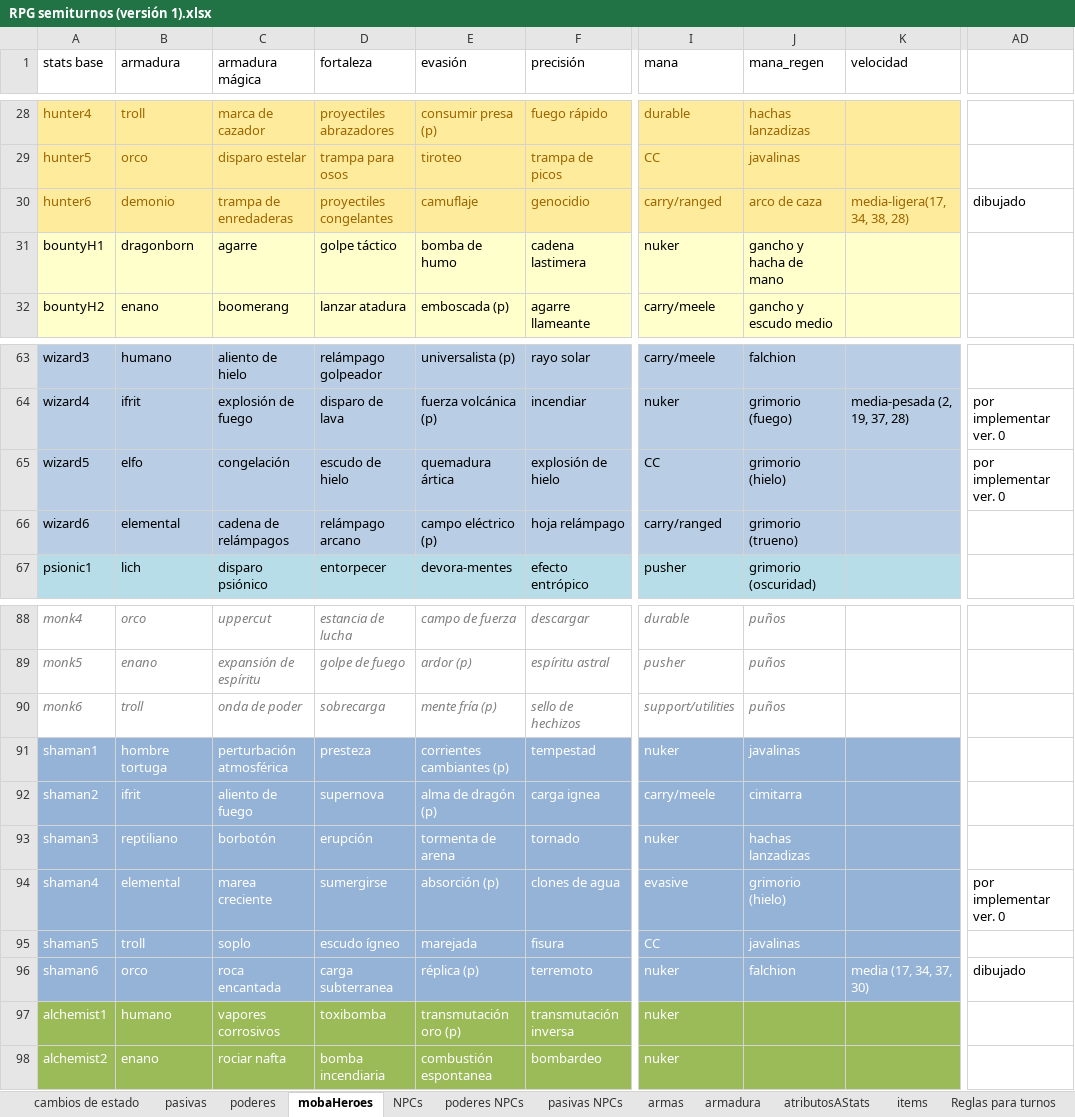
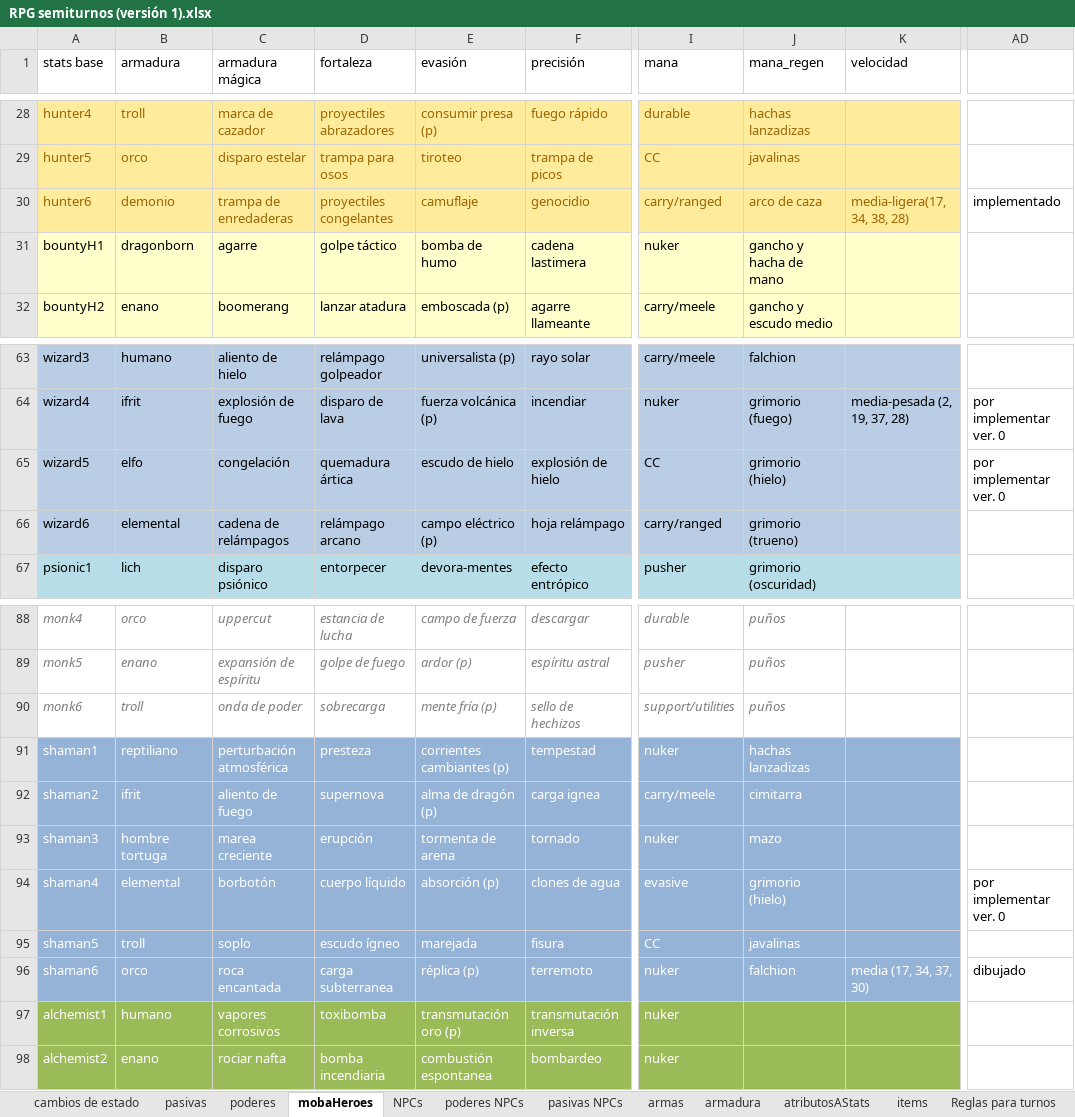
Before and after one commit to VectorLineal/sandIO, an Excel workbook: docs/RPG semiturnos (versión 1).xlsx, sheet mobaHeroes, drawn as a sheet; only a part is shown, gaps mark what is left out; values as stored, in another font and other column widths than the file's, no borders; the diff names each change by its address in the sheet, - before the commit and + after, or states it on an @@ line.

```diff
--- a/docs/RPG semiturnos (versión 1).xlsx (sheet mobaHeroes)
+++ b/docs/RPG semiturnos (versión 1).xlsx (sheet mobaHeroes)
-AD30: dibujado
+AD30: implementado
-D65 (fortaleza): escudo de hielo
+D65 (fortaleza): quemadura ártica
-E65 (evasión): quemadura ártica
+E65 (evasión): escudo de hielo
-B91 (armadura): hombre tortuga
+B91 (armadura): reptiliano
-J91 (mana_regen): javalinas
+J91 (mana_regen): hachas lanzadizas
-B93 (armadura): reptiliano
+B93 (armadura): hombre tortuga
-C93 (armadura mágica): borbotón
+C93 (armadura mágica): marea creciente
-J93 (mana_regen): hachas lanzadizas
+J93 (mana_regen): mazo
-C94 (armadura mágica): marea creciente
+C94 (armadura mágica): borbotón
-D94 (fortaleza): sumergirse
+D94 (fortaleza): cuerpo líquido
```
Also changed, not shown: sheet poderes, sheet cambios de estado, sheet pasivas, sheet pasivas NPCs, 5 other files.
